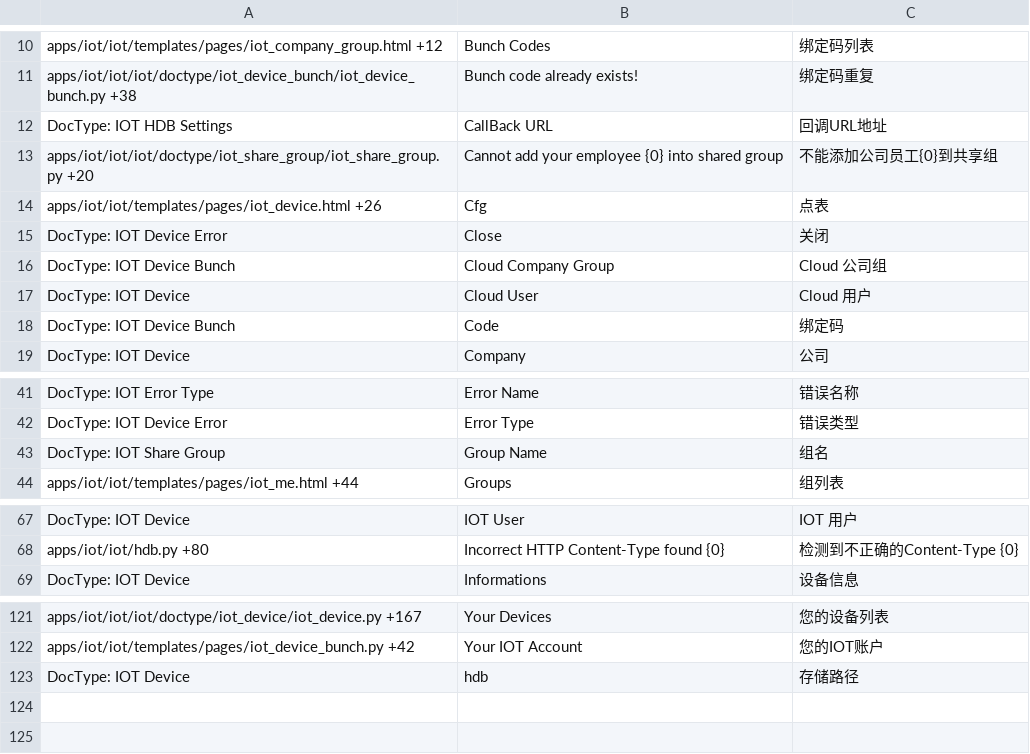
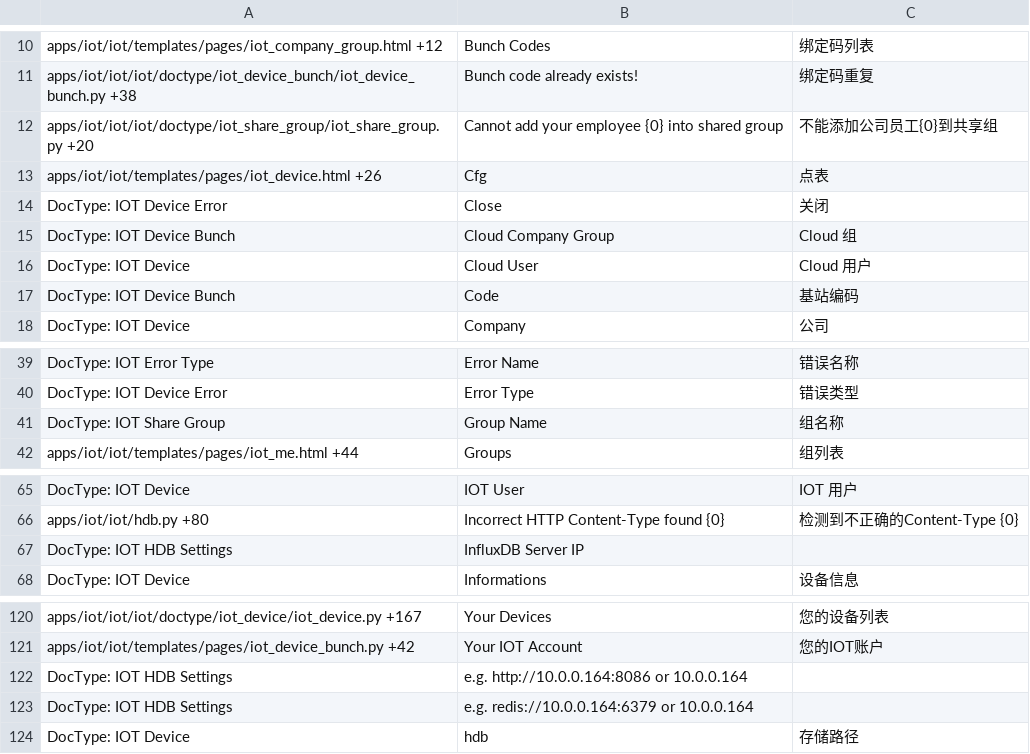
Before and after one commit to srdgame/frappe_iot, a CSV file: iot/translations/zh.csv, drawn as a sheet; only a part is shown, gaps mark what is left out; the diff covers the shown part only.

```diff
--- a/iot/translations/zh.csv
+++ b/iot/translations/zh.csv
@@ -11,3 +11,2 @@ apps/iot/iot/templates/pages/iot_company_group.html +12,Bunch Codes,绑定码列
 apps/iot/iot/iot/doctype/iot_device_bunch/iot_device_bunch.py +38,Bunch code already exists!,绑定码重复
-DocType: IOT HDB Settings,CallBack URL,回调URL地址
 apps/iot/iot/iot/doctype/iot_share_group/iot_share_group.py +20,Cannot add your employee {0} into shared group,不能添加公司员工{0}到共享组
@@ -15,5 +14,5 @@ apps/iot/iot/templates/pages/iot_device.html +26,Cfg,点表
 DocType: IOT Device Error,Close,关闭
-DocType: IOT Device Bunch,Cloud Company Group,Cloud 公司组
+DocType: IOT Device Bunch,Cloud Company Group,Cloud 组
 DocType: IOT Device,Cloud User,Cloud 用户
-DocType: IOT Device Bunch,Code,绑定码
+DocType: IOT Device Bunch,Code,基站编码
 DocType: IOT Device,Company,公司
@@ -42,3 +40,3 @@ DocType: IOT Error Type,Error Name,错误名称
 DocType: IOT Device Error,Error Type,错误类型
-DocType: IOT Share Group,Group Name,组名
+DocType: IOT Share Group,Group Name,组名称
 apps/iot/iot/templates/pages/iot_me.html +44,Groups,组列表
@@ -68,2 +66,3 @@ DocType: IOT Device,IOT User,IOT 用户
 apps/iot/iot/hdb.py +80,Incorrect HTTP Content-Type found {0},检测到不正确的Content-Type {0}
+DocType: IOT HDB Settings,InfluxDB Server IP,
 DocType: IOT Device,Informations,设备信息
@@ -122,2 +121,4 @@ apps/iot/iot/iot/doctype/iot_device/iot_device.py +167,Your Devices,您的设备
 apps/iot/iot/templates/pages/iot_device_bunch.py +42,Your IOT Account,您的IOT账户
+DocType: IOT HDB Settings,e.g. http://10.0.0.164:8086  or 10.0.0.164,
+DocType: IOT HDB Settings,e.g. redis://10.0.0.164:6379  or 10.0.0.164,
 DocType: IOT Device,hdb,存储路径
```
Also changed, not shown: 2 added rows, 3 removed rows and 8 edited cells elsewhere in this file, iot/translations/en.csv.
